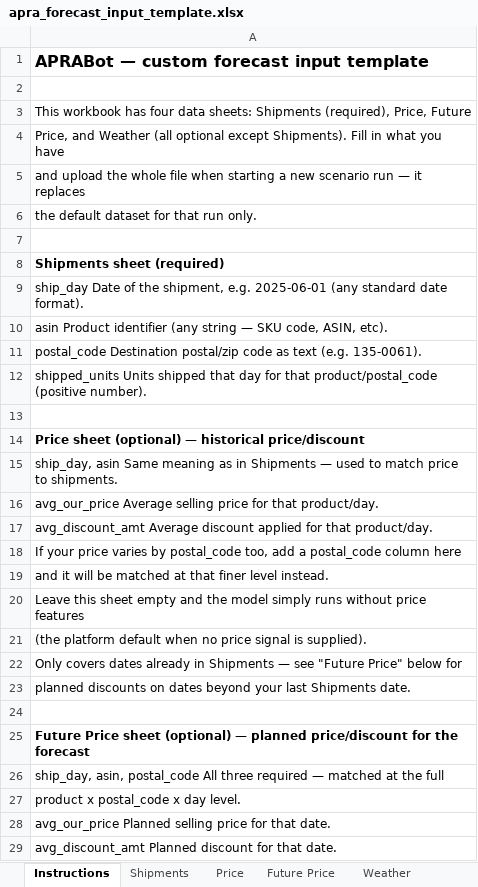
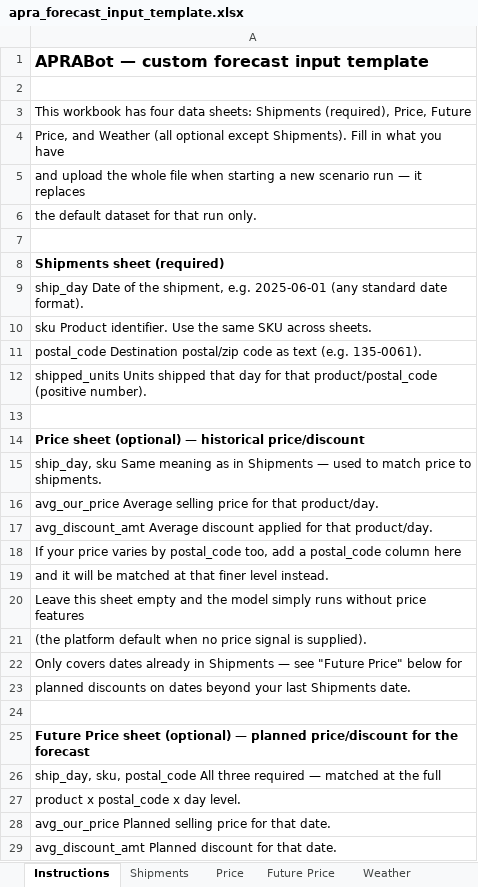
Before and after one commit to aprabot/homepage, an Excel workbook: dashboard/apra_forecast_input_template.xlsx, sheet Instructions, drawn as a sheet; only a part is shown; values as stored, in another font and other column widths than the file's, no borders; the diff names each change by its address in the sheet, - before the commit and + after, or states it on an @@ line.

```diff
--- a/dashboard/apra_forecast_input_template.xlsx (sheet Instructions)
+++ b/dashboard/apra_forecast_input_template.xlsx (sheet Instructions)
-A10: asin Product identifier (any string — SKU code, ASIN, etc).
+A10: sku Product identifier. Use the same SKU across sheets.
-A15: ship_day, asin Same meaning…
+A15: ship_day, sku Same meaning…
-A26: ship_day, asin, postal_code All…
+A26: ship_day, sku, postal_code All…
```
Also changed, not shown: sheet Price, sheet Future Price, sheet Shipments, 5 other files.
